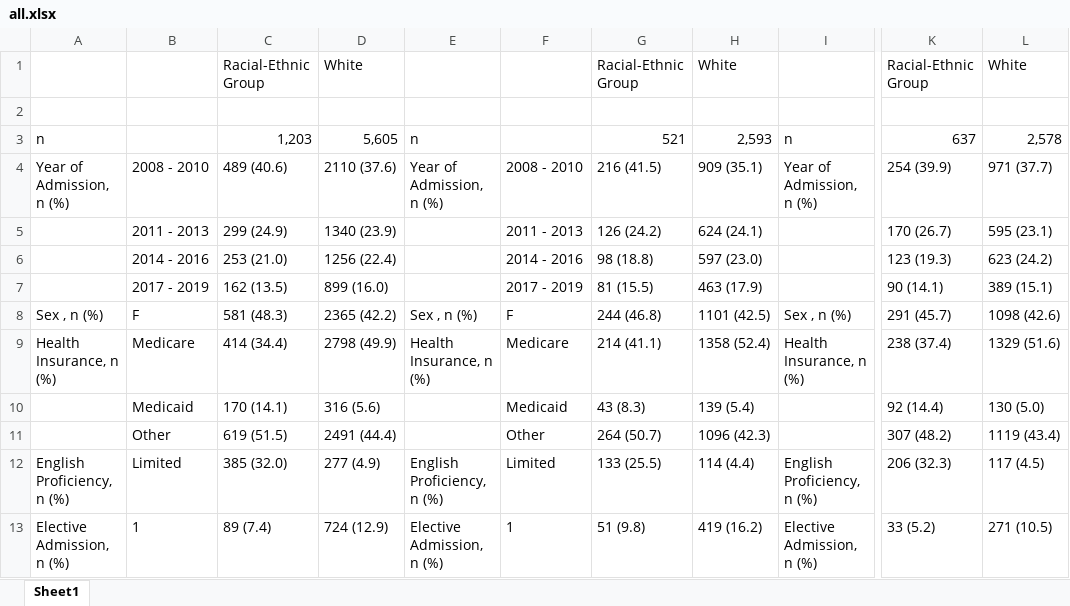
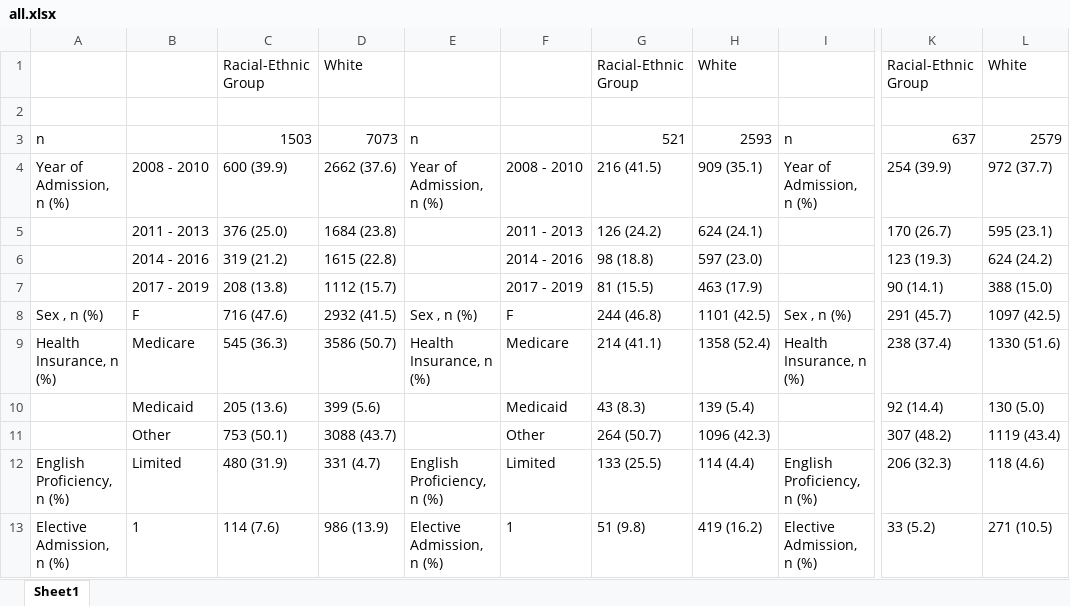
Before and after one commit to joamats/mit-sepsis-tx, an Excel workbook: results/table2/all.xlsx, sheet Sheet1, drawn as a sheet; only a part is shown, gaps mark what is left out; values as stored, in another font and other column widths than the file's, no borders; the diff covers the shown part only; the diff names each change by its address in the sheet, - before the commit and + after, or states it on an @@ line.

```diff
--- a/results/table2/all.xlsx (sheet Sheet1)
+++ b/results/table2/all.xlsx (sheet Sheet1)
-C3: 1,203
+C3: 1503
-D3: 5,605
+D3: 7073
-H3: 2,593
+H3: 2593
-L3: 2,578
+L3: 2579
-C4: 489 (40.6)
+C4: 600 (39.9)
-D4: 2110 (37.6)
+D4: 2662 (37.6)
-L4: 971 (37.7)
+L4: 972 (37.7)
-C5: 299 (24.9)
+C5: 376 (25.0)
-D5: 1340 (23.9)
+D5: 1684 (23.8)
-C6: 253 (21.0)
+C6: 319 (21.2)
-D6: 1256 (22.4)
+D6: 1615 (22.8)
-L6: 623 (24.2)
+L6: 624 (24.2)
-C7: 162 (13.5)
+C7: 208 (13.8)
-D7: 899 (16.0)
+D7: 1112 (15.7)
-L7: 389 (15.1)
+L7: 388 (15.0)
-C8: 581 (48.3)
+C8: 716 (47.6)
-D8: 2365 (42.2)
+D8: 2932 (41.5)
-L8: 1098 (42.6)
+L8: 1097 (42.5)
-C9: 414 (34.4)
+C9: 545 (36.3)
-D9: 2798 (49.9)
+D9: 3586 (50.7)
-L9: 1329 (51.6)
+L9: 1330 (51.6)
-C10: 170 (14.1)
+C10: 205 (13.6)
-D10: 316 (5.6)
+D10: 399 (5.6)
-C11: 619 (51.5)
+C11: 753 (50.1)
-D11: 2491 (44.4)
+D11: 3088 (43.7)
-C12: 385 (32.0)
+C12: 480 (31.9)
-D12: 277 (4.9)
+D12: 331 (4.7)
-L12: 117 (4.5)
+L12: 118 (4.6)
-C13: 89 (7.4)
+C13: 114 (7.6)
-D13: 724 (12.9)
+D13: 986 (13.9)
```
Also changed, not shown: 1 added row, 1 removed row and 127 edited cells elsewhere in this sheet, results/table2/MV.xlsx, results/table2/RRT.xlsx, 6 other files.
